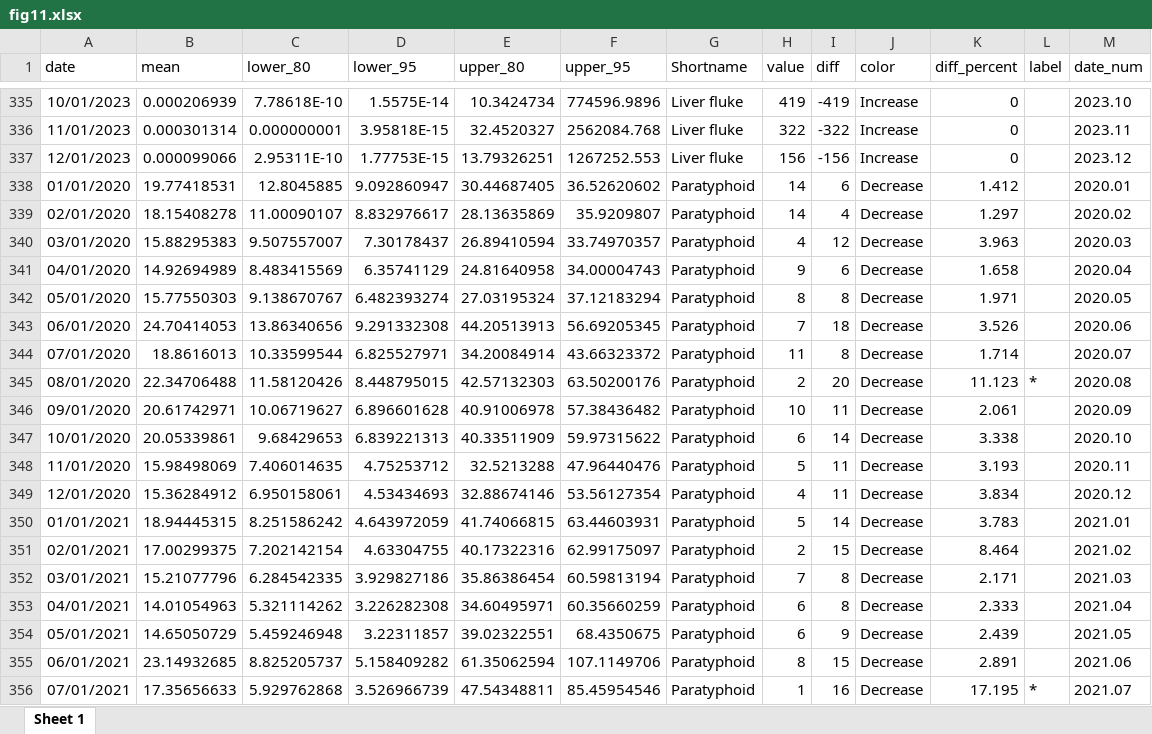
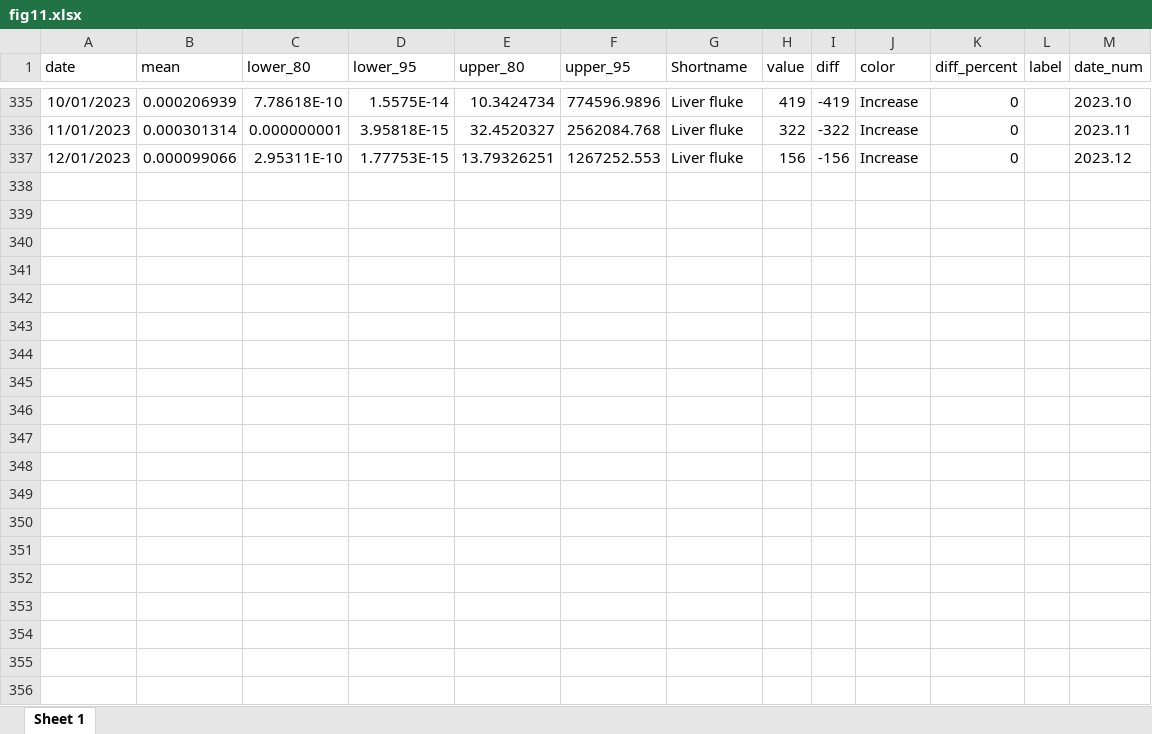
Before and after one commit to xmusphlkg/ID_TH, an Excel workbook: Outcome/Appendix/figure_data/fig11.xlsx, sheet Sheet 1, drawn as a sheet; only a part is shown, gaps mark what is left out; values as stored, in another font and other column widths than the file's, no borders; table styles not drawn; the diff covers the shown part only; the diff names each change by its address in the sheet, - before the commit and + after, or states it on an @@ line.

Commit message:
update forecast outcome

```diff
--- a/Outcome/Appendix/figure_data/fig11.xlsx (sheet Sheet 1)
+++ b/Outcome/Appendix/figure_data/fig11.xlsx (sheet Sheet 1)
-row 338: 01/01/2020 | 19.77418531 | 12.8045885 | 9.092860947 | 30.44687405 | 36.52620602 | Paratyphoid | 14 | 6 | Decrease | 1.412 |  | 2020.01
-row 339: 02/01/2020 | 18.15408278 | 11.00090107 | 8.832976617 | 28.13635869 | 35.9209807 | Paratyphoid | 14 | 4 | Decrease | 1.297 |  | 2020.02
-row 340: 03/01/2020 | 15.88295383 | 9.507557007 | 7.30178437 | 26.89410594 | 33.74970357 | Paratyphoid | 4 | 12 | Decrease | 3.963 |  | 2020.03
-row 341: 04/01/2020 | 14.92694989 | 8.483415569 | 6.35741129 | 24.81640958 | 34.00004743 | Paratyphoid | 9 | 6 | Decrease | 1.658 |  | 2020.04
-row 342: 05/01/2020 | 15.77550303 | 9.138670767 | 6.482393274 | 27.03195324 | 37.12183294 | Paratyphoid | 8 | 8 | Decrease | 1.971 |  | 2020.05
-row 343: 06/01/2020 | 24.70414053 | 13.86340656 | 9.291332308 | 44.20513913 | 56.69205345 | Paratyphoid | 7 | 18 | Decrease | 3.526 |  | 2020.06
-row 344: 07/01/2020 | 18.8616013 | 10.33599544 | 6.825527971 | 34.20084914 | 43.66323372 | Paratyphoid | 11 | 8 | Decrease | 1.714 |  | 2020.07
-row 345: 08/01/2020 | 22.34706488 | 11.58120426 | 8.448795015 | 42.57132303 | 63.50200176 | Paratyphoid | 2 | 20 | Decrease | 11.123 | * | 2020.08
-row 346: 09/01/2020 | 20.61742971 | 10.06719627 | 6.896601628 | 40.91006978 | 57.38436482 | Paratyphoid | 10 | 11 | Decrease | 2.061 |  | 2020.09
-row 347: 10/01/2020 | 20.05339861 | 9.68429653 | 6.839221313 | 40.33511909 | 59.97315622 | Paratyphoid | 6 | 14 | Decrease | 3.338 |  | 2020.10
-row 348: 11/01/2020 | 15.98498069 | 7.406014635 | 4.75253712 | 32.5213288 | 47.96440476 | Paratyphoid | 5 | 11 | Decrease | 3.193 |  | 2020.11
-row 349: 12/01/2020 | 15.36284912 | 6.950158061 | 4.53434693 | 32.88674146 | 53.56127354 | Paratyphoid | 4 | 11 | Decrease | 3.834 |  | 2020.12
-row 350: 01/01/2021 | 18.94445315 | 8.251586242 | 4.643972059 | 41.74066815 | 63.44603931 | Paratyphoid | 5 | 14 | Decrease | 3.783 |  | 2021.01
-row 351: 02/01/2021 | 17.00299375 | 7.202142154 | 4.63304755 | 40.17322316 | 62.99175097 | Paratyphoid | 2 | 15 | Decrease | 8.464 |  | 2021.02
-row 352: 03/01/2021 | 15.21077796 | 6.284542335 | 3.929827186 | 35.86386454 | 60.59813194 | Paratyphoid | 7 | 8 | Decrease | 2.171 |  | 2021.03
-row 353: 04/01/2021 | 14.01054963 | 5.321114262 | 3.226282308 | 34.60495971 | 60.35660259 | Paratyphoid | 6 | 8 | Decrease | 2.333 |  | 2021.04
-row 354: 05/01/2021 | 14.65050729 | 5.459246948 | 3.22311857 | 39.02322551 | 68.4350675 | Paratyphoid | 6 | 9 | Decrease | 2.439 |  | 2021.05
-row 355: 06/01/2021 | 23.14932685 | 8.825205737 | 5.158409282 | 61.35062594 | 107.1149706 | Paratyphoid | 8 | 15 | Decrease | 2.891 |  | 2021.06
-row 356: 07/01/2021 | 17.35656633 | 5.929762868 | 3.526966739 | 47.54348811 | 85.45954546 | Paratyphoid | 1 | 16 | Decrease | 17.195 | * | 2021.07
```
Also changed, not shown: 77 removed rows elsewhere in this sheet, Outcome/Appendix/figure_data/fig10.xlsx, Outcome/Appendix/figure_data/fig5.xlsx, 46 other files.
